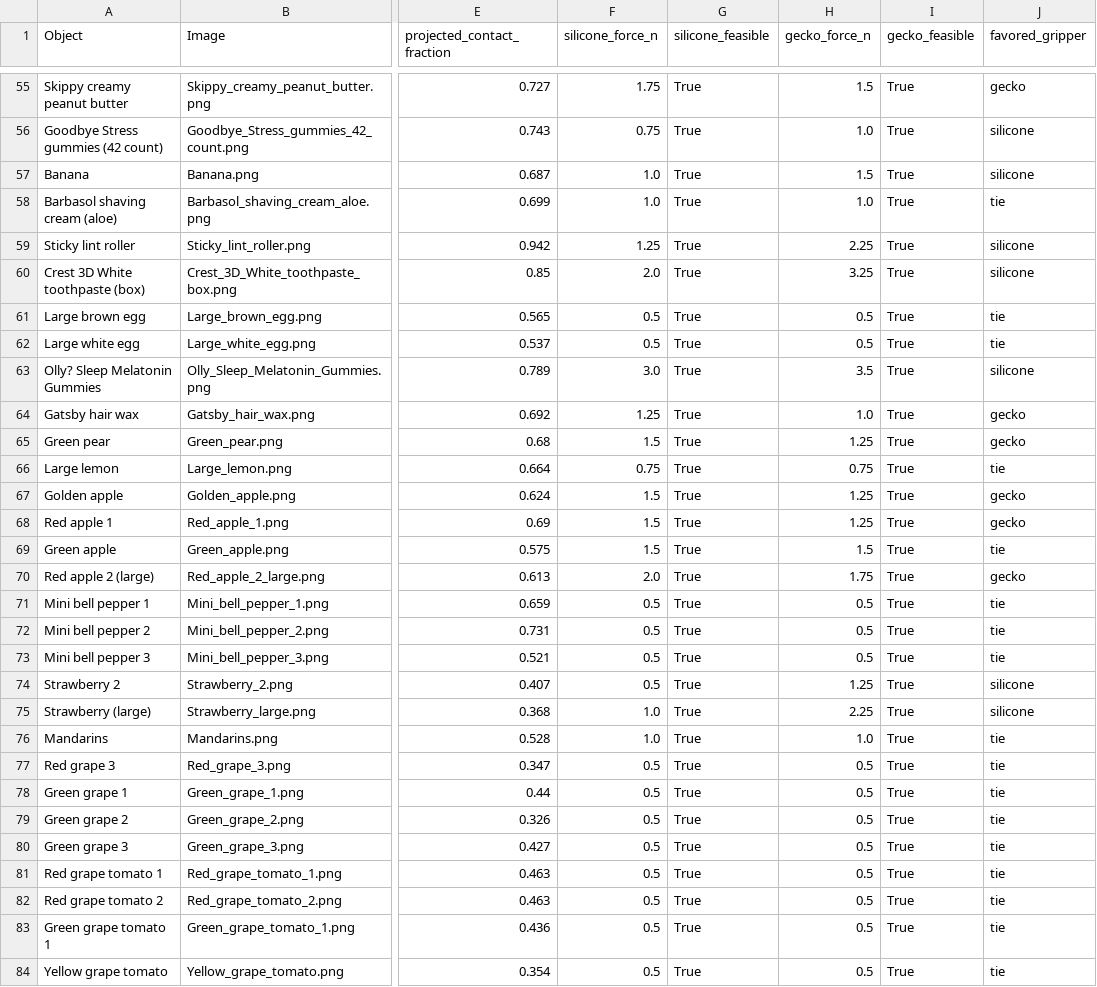
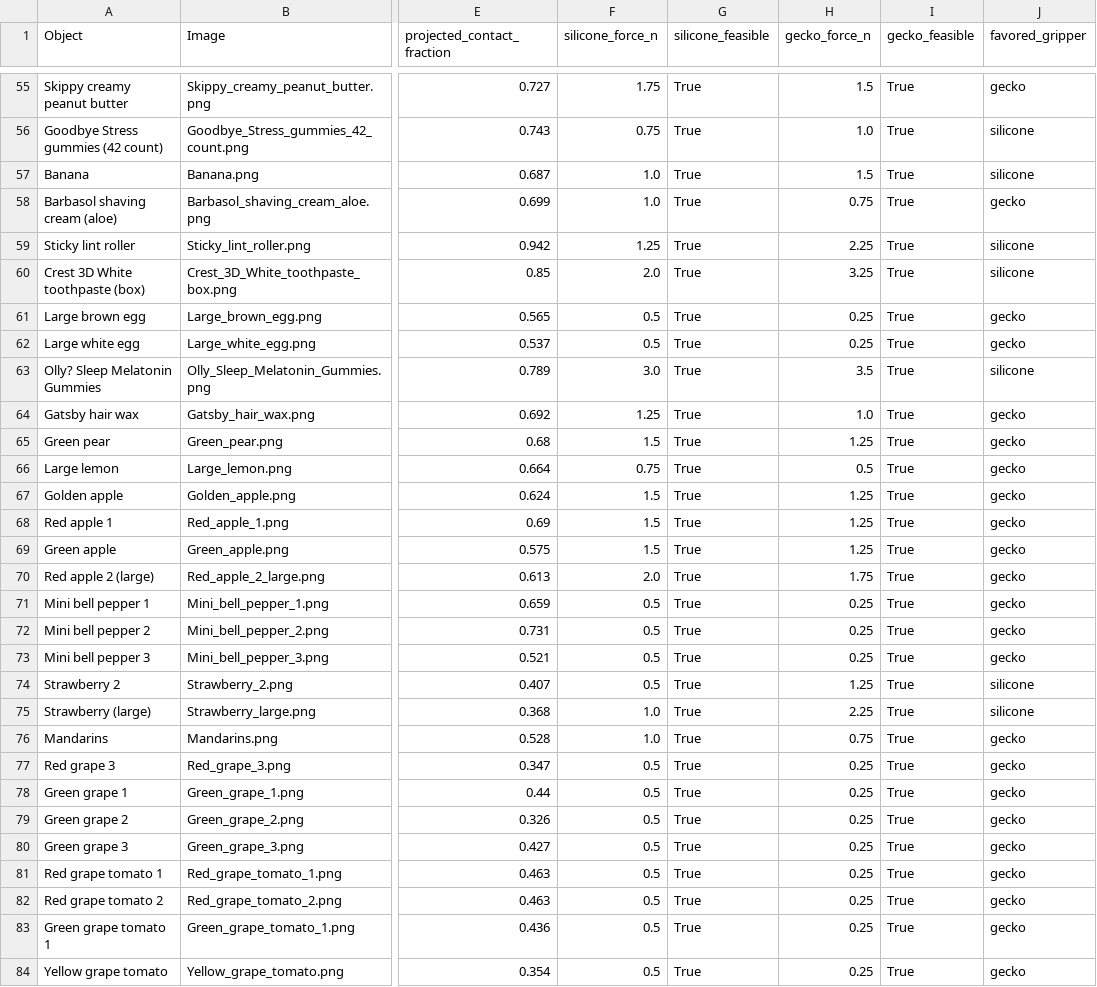
Before and after one commit to Sensei-Yoshi/GSETGripper, a CSV file: Force-Prediction/data/expforce/dataset_2gripper.csv, drawn as a sheet; only a part is shown, gaps mark what is left out; the diff covers the shown part only; the diff names each change by its address in the sheet, - before the commit and + after, or states it on an @@ line.

```diff
--- a/Force-Prediction/data/expforce/dataset_2gripper.csv
+++ b/Force-Prediction/data/expforce/dataset_2gripper.csv
-H58 (gecko_force_n): 1.0
+H58 (gecko_force_n): 0.75
-J58 (favored_gripper): tie
+J58 (favored_gripper): gecko
-H61:H62 (gecko_force_n): 0.5
+H61:H62 (gecko_force_n): 0.25
-J61:J62 (favored_gripper): tie
+J61:J62 (favored_gripper): gecko
-H66 (gecko_force_n): 0.75
+H66 (gecko_force_n): 0.5
-J66 (favored_gripper): tie
+J66 (favored_gripper): gecko
-H69 (gecko_force_n): 1.5
+H69 (gecko_force_n): 1.25
-J69 (favored_gripper): tie
+J69 (favored_gripper): gecko
-H71:H73 (gecko_force_n): 0.5
+H71:H73 (gecko_force_n): 0.25
-J71:J73 (favored_gripper): tie
+J71:J73 (favored_gripper): gecko
-H76 (gecko_force_n): 1.0
+H76 (gecko_force_n): 0.75
-J76:J84 (favored_gripper): tie
+J76:J84 (favored_gripper): gecko
-H77:H84 (gecko_force_n): 0.5
+H77:H84 (gecko_force_n): 0.25
```
Also changed, not shown: 44 edited cells elsewhere in this file, 19 other files.
